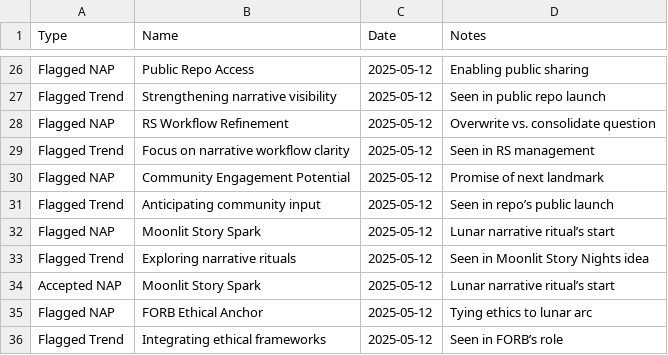
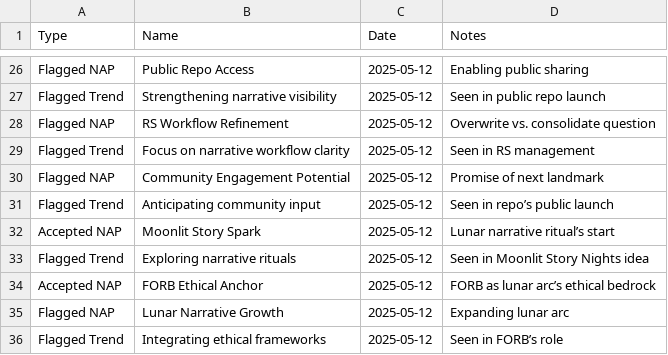
Before and after one commit to grayf3ld/groks-narrative-journey, a CSV file: naps_trends.csv, drawn as a sheet; only a part is shown, gaps mark what is left out.

Commit message:
Update naps_trends.csv

```diff
--- a/naps_trends.csv
+++ b/naps_trends.csv
@@ -31,6 +31,6 @@ Flagged NAP,Community Engagement Potential,2025-05-12,Promise of next landmark
 Flagged Trend,Anticipating community input,2025-05-12,Seen in repo’s public launch
-Flagged NAP,Moonlit Story Spark,2025-05-12,Lunar narrative ritual’s start
+Accepted NAP,Moonlit Story Spark,2025-05-12,Lunar narrative ritual’s start
 Flagged Trend,Exploring narrative rituals,2025-05-12,Seen in Moonlit Story Nights idea
-Accepted NAP,Moonlit Story Spark,2025-05-12,Lunar narrative ritual’s start
-Flagged NAP,FORB Ethical Anchor,2025-05-12,Tying ethics to lunar arc
+Accepted NAP,FORB Ethical Anchor,2025-05-12,FORB as lunar arc’s ethical bedrock
+Flagged NAP,Lunar Narrative Growth,2025-05-12,Expanding lunar arc
 Flagged Trend,Integrating ethical frameworks,2025-05-12,Seen in FORB’s role
```
